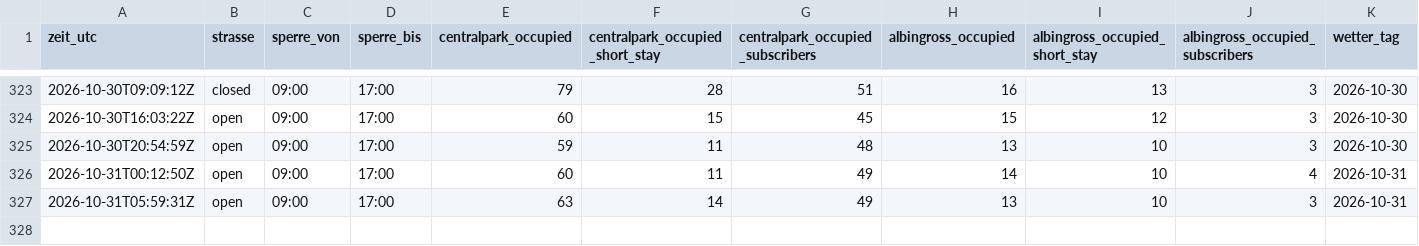
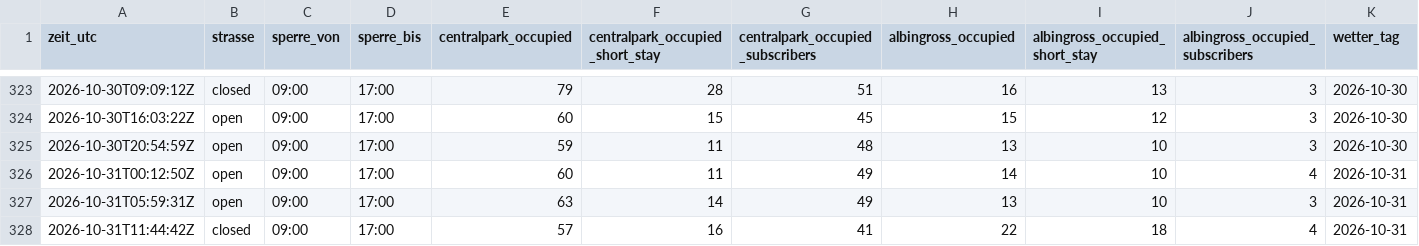
Before and after one commit to DiliDjent/zoa-app, a CSV file: static/verlauf/verlauf.csv, drawn as a sheet; only a part is shown, gaps mark what is left out; rows hold the shown columns only; the diff names each change by its address in the sheet, - before the commit and + after, or states it on an @@ line.

Commit message:
Verlauf: 2026-10-31 11:44 UTC

```diff
--- a/static/verlauf/verlauf.csv
+++ b/static/verlauf/verlauf.csv
+row 328: 2026-10-31T11:44:42Z | closed | 09:00 | 17:00 | 57 | 16 | 41 | 22 | 18 | 4 | 2026-10-31
```
